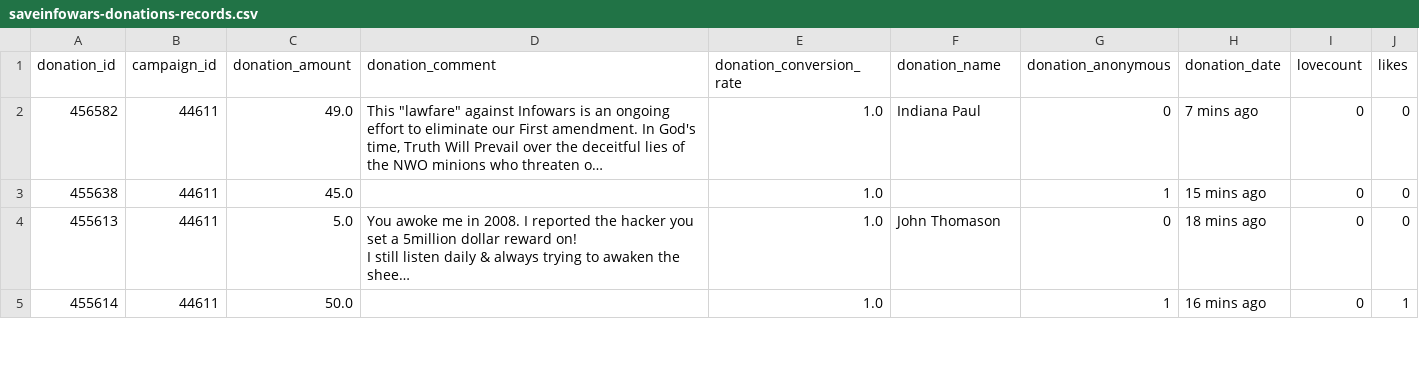
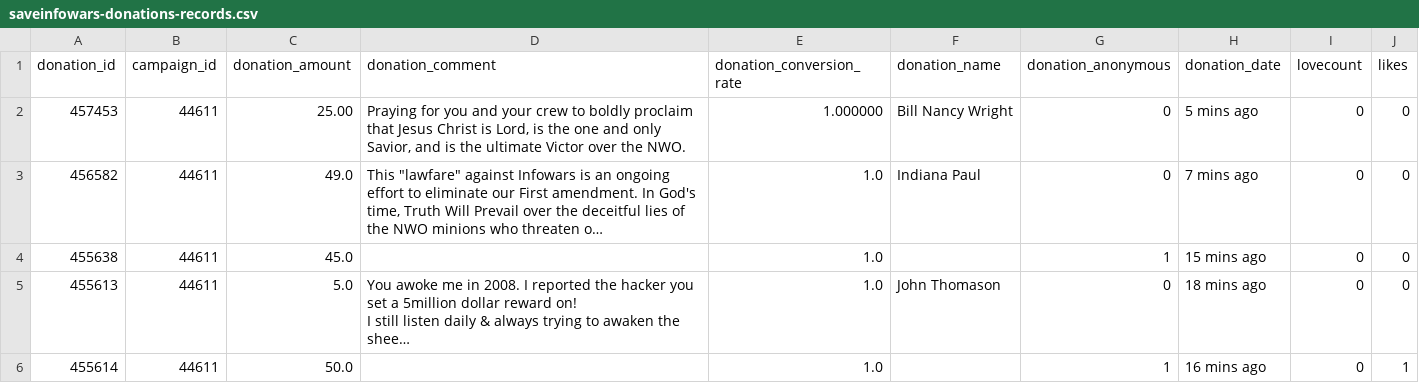
Before and after one commit to Egarok/SaveInfoWarsScraper, a CSV file: data/saveinfowars-donations-records.csv, drawn as a sheet; only a part is shown; long unchanged cells end in …; the diff names each change by its address in the sheet, - before the commit and + after, or states it on an @@ line.

Commit message:
Latest data: Thu Jan 27 19:35:37 UTC 2022

```diff
--- a/data/saveinfowars-donations-records.csv
+++ b/data/saveinfowars-donations-records.csv
+row 2: 457453 | 44611 | 25.00 | Praying for you and your crew to boldly proclaim that Jesus Christ is Lord, is the one and only Savior, and is the ultimate Victor over the NWO. | 1.000000 | Bill Nancy Wright | 0 | 5 mins ago | 0 | 0
```
